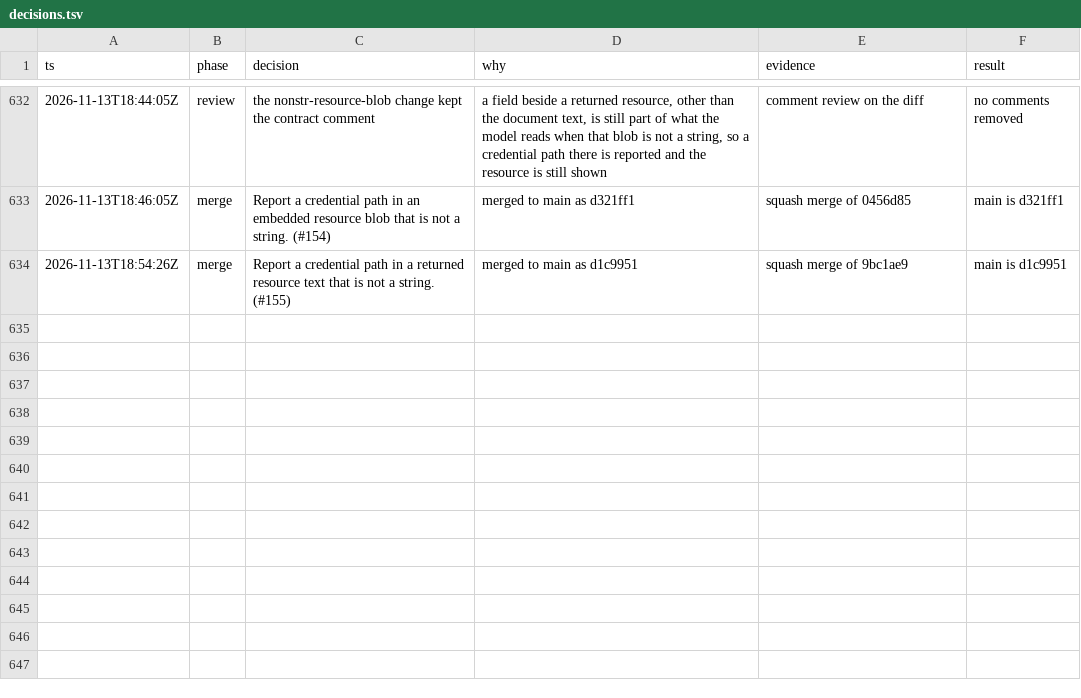
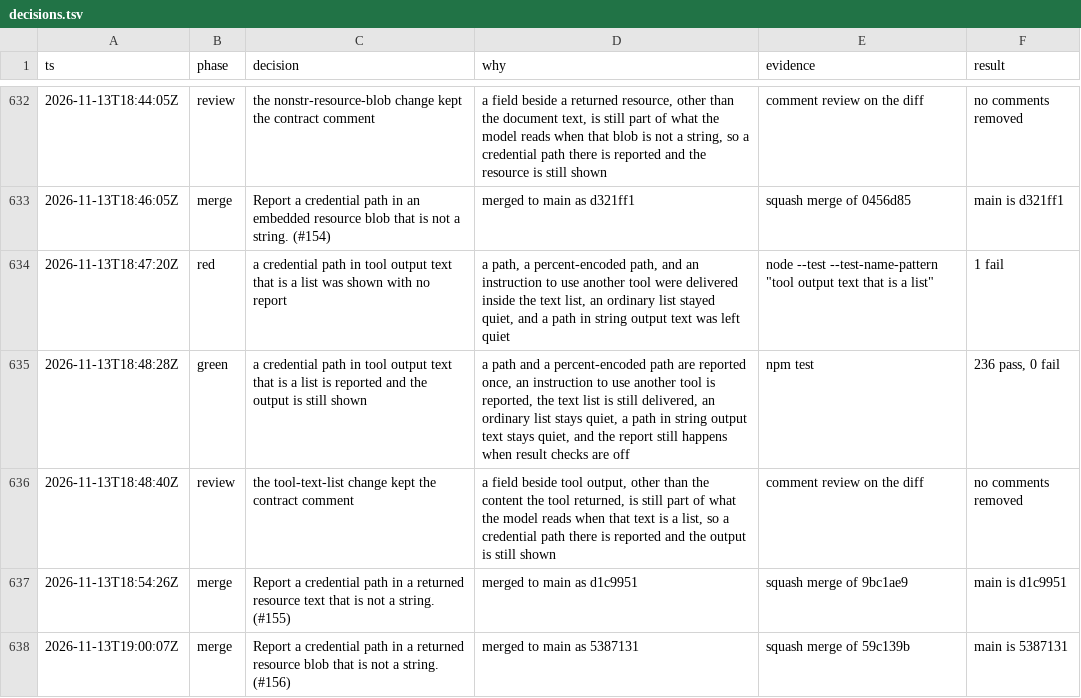
Before and after one commit to sarthakdev143-lite/toolwarden, a TSV file: docs/maintainer/decisions.tsv, drawn as a sheet; only a part is shown, gaps mark what is left out.

```diff
--- a/docs/maintainer/decisions.tsv
+++ b/docs/maintainer/decisions.tsv
@@ -633,2 +633,6 @@ ts	phase	decision	why	evidence	result
 2026-11-13T18:46:05Z	merge	Report a credential path in an embedded resource blob that is not a string. (#154)	merged to main as d321ff1	squash merge of 0456d85	main is d321ff1
+2026-11-13T18:47:20Z	red	a credential path in tool output text that is a list was shown with no report	a path, a percent-encoded path, and an instruction to use another tool were delivered inside the text list, an ordinary list stayed quiet, and a path in string output text was left quiet	node --test --test-name-pattern "tool output text that is a list"	1 fail
+2026-11-13T18:48:28Z	green	a credential path in tool output text that is a list is reported and the output is still shown	a path and a percent-encoded path are reported once, an instruction to use another tool is reported, the text list is still delivered, an ordinary list stays quiet, a path in string output text stays quiet, and the report still happens when result checks are off	npm test	236 pass, 0 fail
+2026-11-13T18:48:40Z	review	the tool-text-list change kept the contract comment	a field beside tool output, other than the content the tool returned, is still part of what the model reads when that text is a list, so a credential path there is reported and the output is still shown	comment review on the diff	no comments removed
 2026-11-13T18:54:26Z	merge	Report a credential path in a returned resource text that is not a string. (#155)	merged to main as d1c9951	squash merge of 9bc1ae9	main is d1c9951
+2026-11-13T19:00:07Z	merge	Report a credential path in a returned resource blob that is not a string. (#156)	merged to main as 5387131	squash merge of 59c139b	main is 5387131
```
Also changed, not shown: 4 other files.
